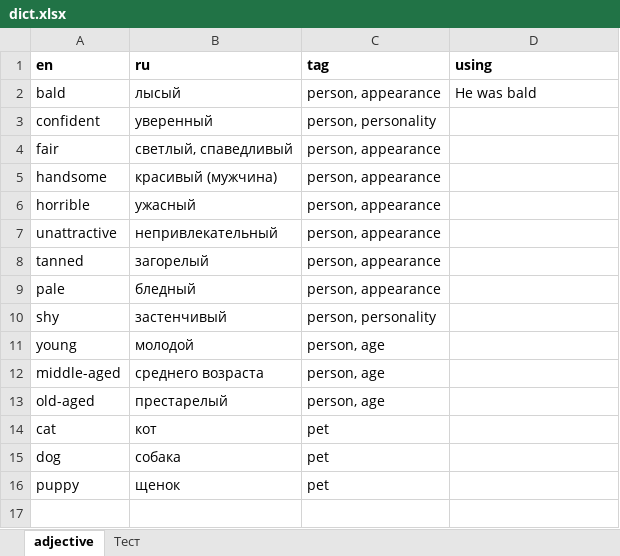
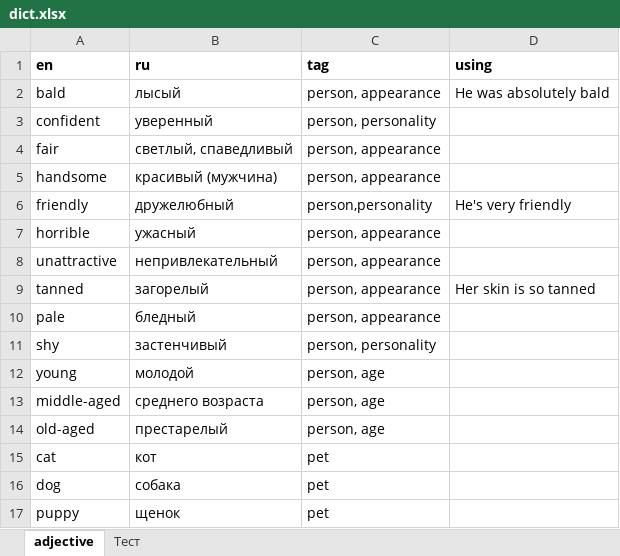
Before and after one commit to greekjoke/pub, an Excel workbook: dict.xlsx, sheet adjective, drawn as a sheet; values as stored, in another font and other column widths than the file's, no borders; addresses are those after the commit; the diff names each change by its address in the sheet, - before the commit and + after, or states it on an @@ line.

Commit message:
add using column

```diff
--- a/dict.xlsx (sheet adjective)
+++ b/dict.xlsx (sheet adjective)
-D2 (using): He was bald
+D2 (using): He was absolutely bald
+row 6: friendly | дружелюбный | person,personality | He's very friendly
-D9 (using): (empty)
+D9 (using): Her skin is so tanned
```
Also changed, not shown: sheet Тест, 2 other files.
